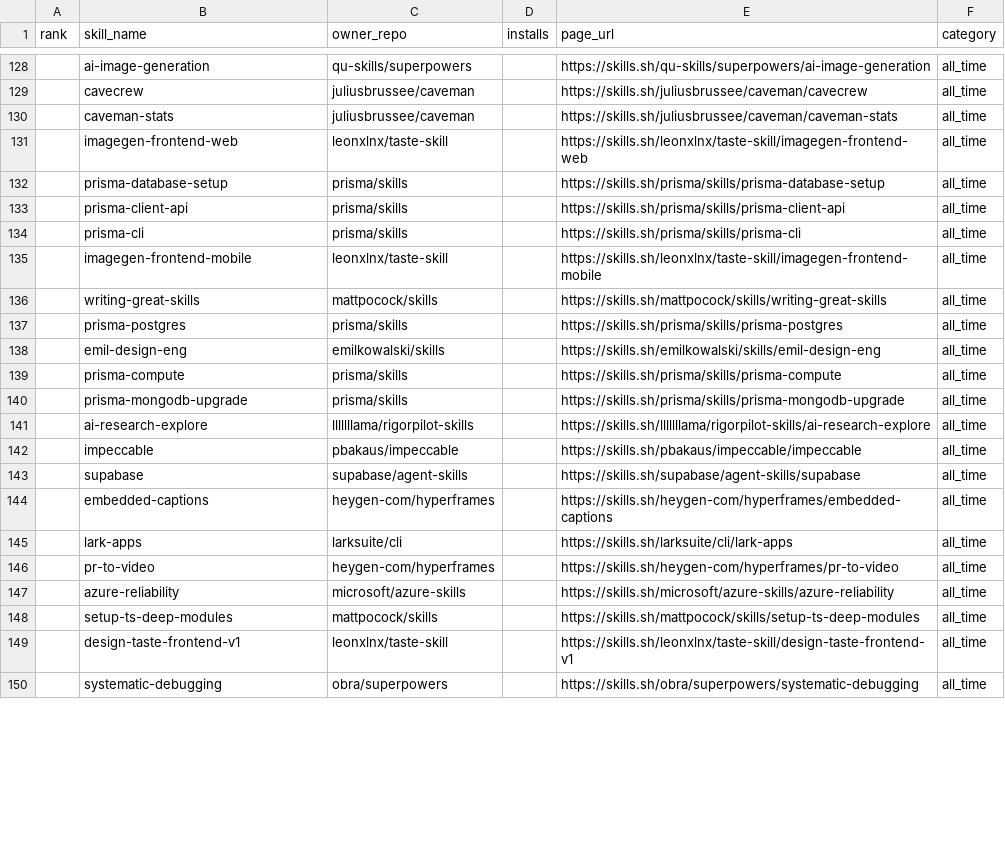
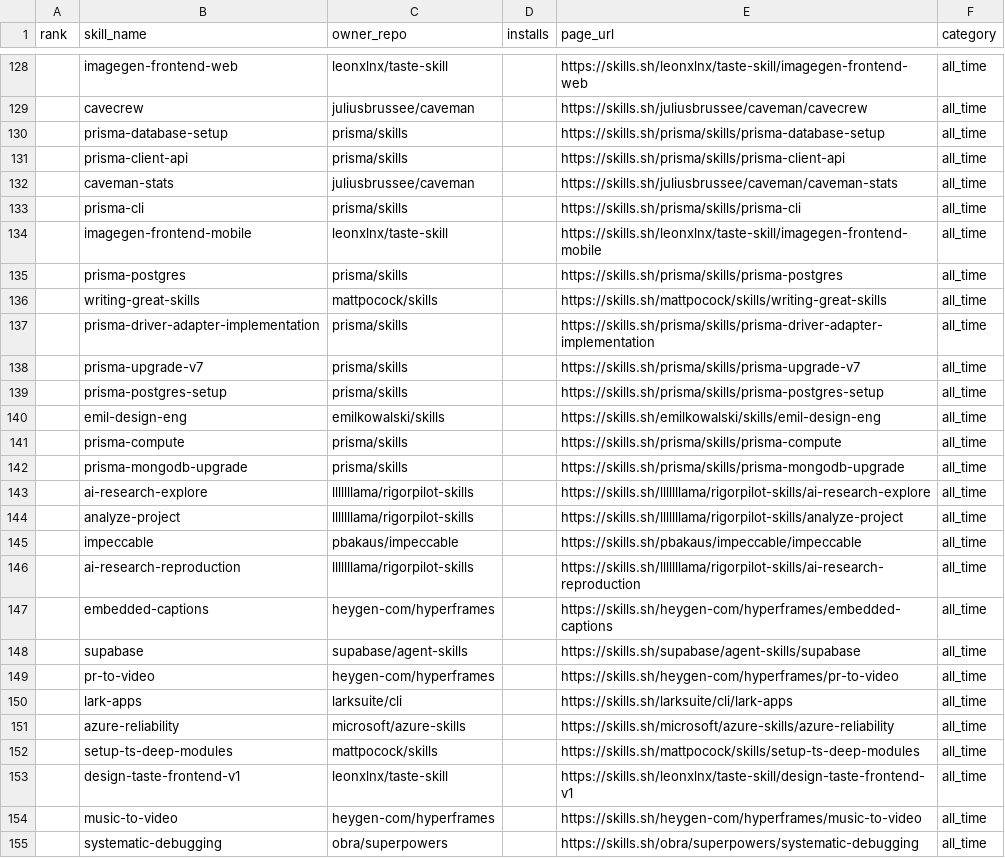
Before and after one commit to biyan113/skills.sh, a CSV file: skills_sh_list_all_time.csv, drawn as a sheet; only a part is shown, gaps mark what is left out; the diff covers the shown part only.

```diff
--- a/skills_sh_list_all_time.csv
+++ b/skills_sh_list_all_time.csv
@@ -128,11 +128,13 @@ rank,skill_name,owner_repo,installs,page_url,category
-,ai-image-generation,qu-skills/superpowers,,https://skills.sh/qu-skills/superpowers/ai-image-generation,all_time
+,imagegen-frontend-web,leonxlnx/taste-skill,,https://skills.sh/leonxlnx/taste-skill/imagegen-frontend-web,all_time
 ,cavecrew,juliusbrussee/caveman,,https://skills.sh/juliusbrussee/caveman/cavecrew,all_time
-,caveman-stats,juliusbrussee/caveman,,https://skills.sh/juliusbrussee/caveman/caveman-stats,all_time
-,imagegen-frontend-web,leonxlnx/taste-skill,,https://skills.sh/leonxlnx/taste-skill/imagegen-frontend-web,all_time
 ,prisma-database-setup,prisma/skills,,https://skills.sh/prisma/skills/prisma-database-setup,all_time
 ,prisma-client-api,prisma/skills,,https://skills.sh/prisma/skills/prisma-client-api,all_time
+,caveman-stats,juliusbrussee/caveman,,https://skills.sh/juliusbrussee/caveman/caveman-stats,all_time
 ,prisma-cli,prisma/skills,,https://skills.sh/prisma/skills/prisma-cli,all_time
 ,imagegen-frontend-mobile,leonxlnx/taste-skill,,https://skills.sh/leonxlnx/taste-skill/imagegen-frontend-mobile,all_time
+,prisma-postgres,prisma/skills,,https://skills.sh/prisma/skills/prisma-postgres,all_time
 ,writing-great-skills,mattpocock/skills,,https://skills.sh/mattpocock/skills/writing-great-skills,all_time
-,prisma-postgres,prisma/skills,,https://skills.sh/prisma/skills/prisma-postgres,all_time
+,prisma-driver-adapter-implementation,prisma/skills,,https://skills.sh/prisma/skills/prisma-driver-adapter-implementation,all_time
+,prisma-upgrade-v7,prisma/skills,,https://skills.sh/prisma/skills/prisma-upgrade-v7,all_time
+,prisma-postgres-setup,prisma/skills,,https://skills.sh/prisma/skills/prisma-postgres-setup,all_time
 ,emil-design-eng,emilkowalski/skills,,https://skills.sh/emilkowalski/skills/emil-design-eng,all_time
@@ -141,7 +143,9 @@ rank,skill_name,owner_repo,installs,page_url,category
 ,ai-research-explore,lllllllama/rigorpilot-skills,,https://skills.sh/lllllllama/rigorpilot-skills/ai-research-explore,all_time
+,analyze-project,lllllllama/rigorpilot-skills,,https://skills.sh/lllllllama/rigorpilot-skills/analyze-project,all_time
 ,impeccable,pbakaus/impeccable,,https://skills.sh/pbakaus/impeccable/impeccable,all_time
+,ai-research-reproduction,lllllllama/rigorpilot-skills,,https://skills.sh/lllllllama/rigorpilot-skills/ai-research-reproduction,all_time
+,embedded-captions,heygen-com/hyperframes,,https://skills.sh/heygen-com/hyperframes/embedded-captions,all_time
 ,supabase,supabase/agent-skills,,https://skills.sh/supabase/agent-skills/supabase,all_time
-,embedded-captions,heygen-com/hyperframes,,https://skills.sh/heygen-com/hyperframes/embedded-captions,all_time
+,pr-to-video,heygen-com/hyperframes,,https://skills.sh/heygen-com/hyperframes/pr-to-video,all_time
 ,lark-apps,larksuite/cli,,https://skills.sh/larksuite/cli/lark-apps,all_time
-,pr-to-video,heygen-com/hyperframes,,https://skills.sh/heygen-com/hyperframes/pr-to-video,all_time
 ,azure-reliability,microsoft/azure-skills,,https://skills.sh/microsoft/azure-skills/azure-reliability,all_time
@@ -149,2 +153,3 @@ rank,skill_name,owner_repo,installs,page_url,category
 ,design-taste-frontend-v1,leonxlnx/taste-skill,,https://skills.sh/leonxlnx/taste-skill/design-taste-frontend-v1,all_time
+,music-to-video,heygen-com/hyperframes,,https://skills.sh/heygen-com/hyperframes/music-to-video,all_time
 ,systematic-debugging,obra/superpowers,,https://skills.sh/obra/superpowers/systematic-debugging,all_time
```
Also changed, not shown: 3 added rows, 7 removed rows, 36 moved rows and 6 edited cells elsewhere in this file, skills_sh_list_trending.csv, 3 other files.
